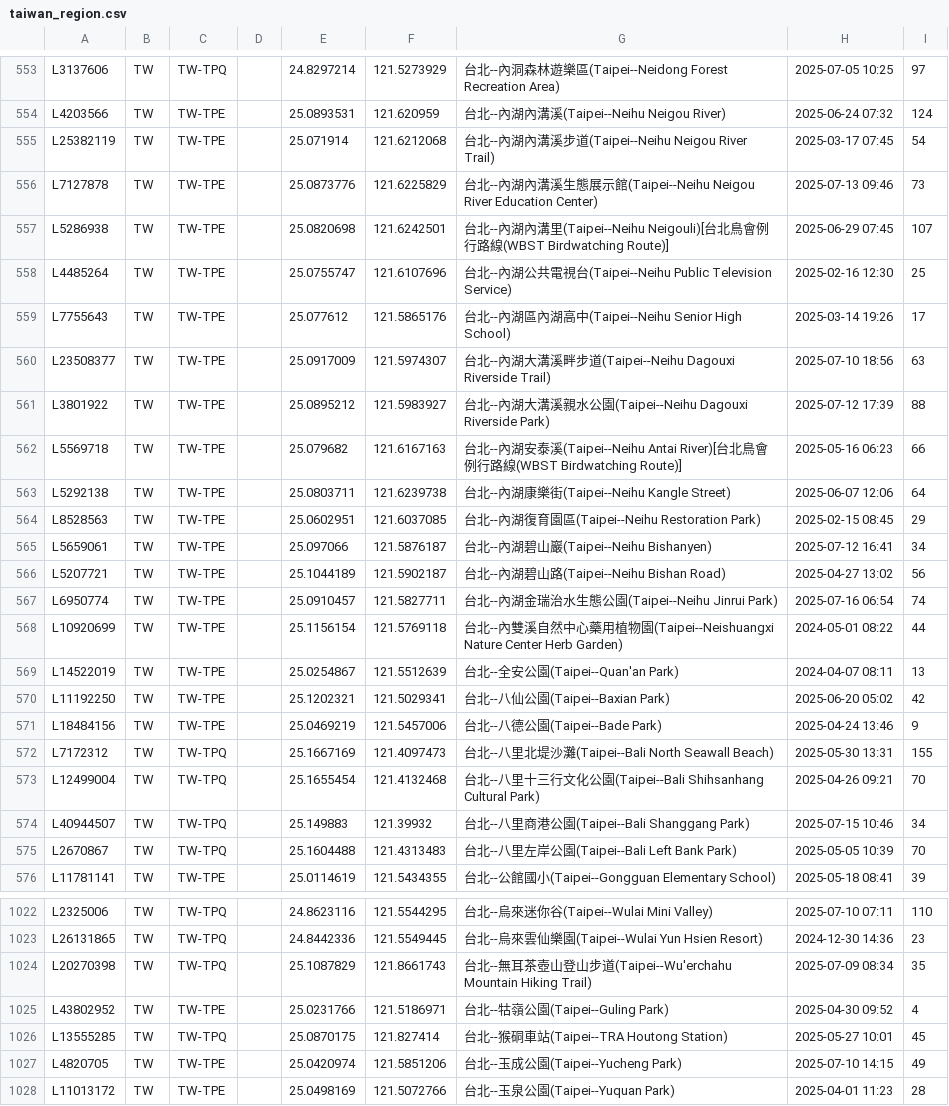
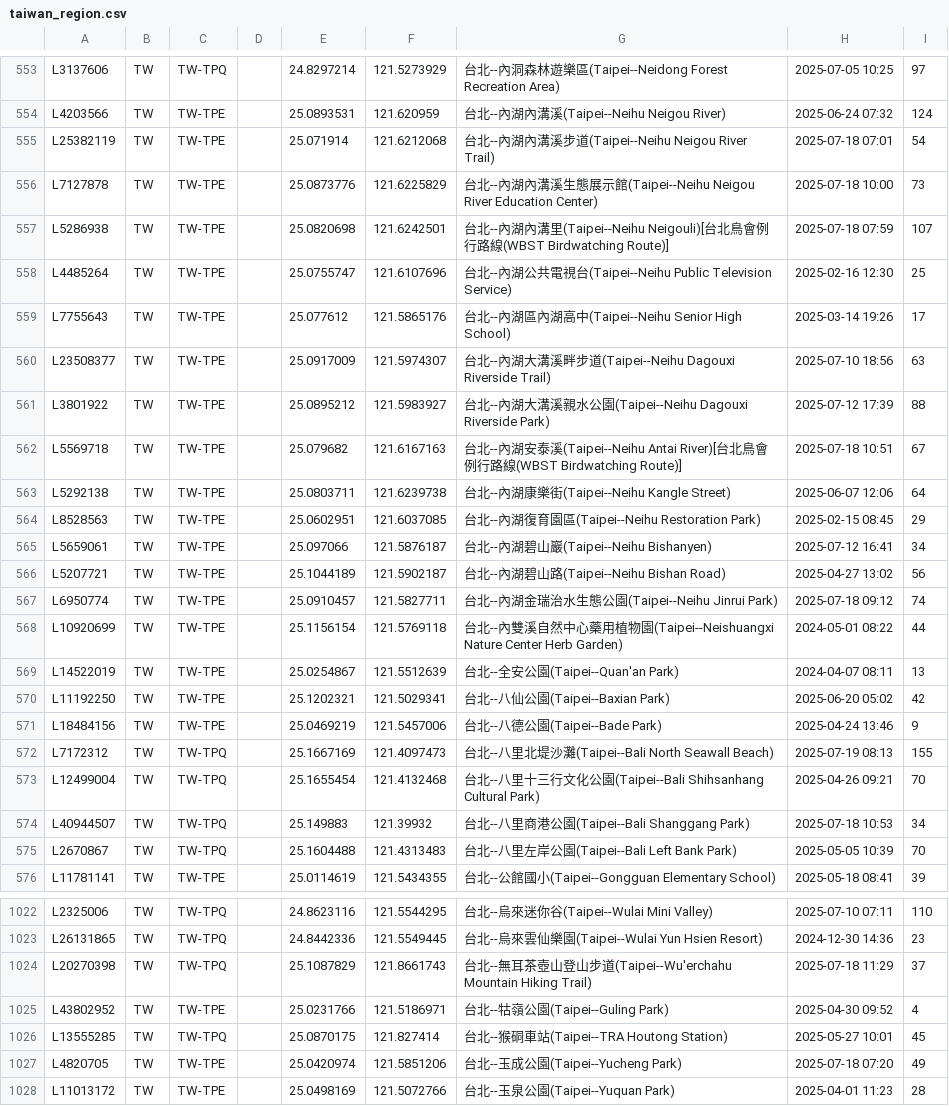
Before and after one commit to siansiansu/ebird-data, a CSV file: csv/taiwan_region.csv, drawn as a sheet; only a part is shown, gaps mark what is left out; the diff covers the shown part only.

Commit message:
Auto update data

```diff
--- a/csv/taiwan_region.csv
+++ b/csv/taiwan_region.csv
@@ -554,5 +554,5 @@ L3137606,TW,TW-TPQ,,24.8297214,121.5273929,台北--內洞森林遊樂區(Taipei-
 L4203566,TW,TW-TPE,,25.0893531,121.620959,台北--內湖內溝溪(Taipei--Neihu Neigou River),2025-06-24 07:32,124
-L25382119,TW,TW-TPE,,25.071914,121.6212068,台北--內湖內溝溪步道(Taipei--Neihu Neigou River Trail),2025-03-17 07:45,54
-L7127878,TW,TW-TPE,,25.0873776,121.6225829,台北--內湖內溝溪生態展示館(Taipei--Neihu Neigou River Education Center),2025-07-13 09:46,73
-L5286938,TW,TW-TPE,,25.0820698,121.6242501,台北--內湖內溝里(Taipei--Neihu Neigouli)[台北鳥會例行路線(WBST Birdwatching Route)],2025-06-29 07:45,107
+L25382119,TW,TW-TPE,,25.071914,121.6212068,台北--內湖內溝溪步道(Taipei--Neihu Neigou River Trail),2025-07-18 07:01,54
+L7127878,TW,TW-TPE,,25.0873776,121.6225829,台北--內湖內溝溪生態展示館(Taipei--Neihu Neigou River Education Center),2025-07-18 10:00,73
+L5286938,TW,TW-TPE,,25.0820698,121.6242501,台北--內湖內溝里(Taipei--Neihu Neigouli)[台北鳥會例行路線(WBST Birdwatching Route)],2025-07-18 07:59,107
 L4485264,TW,TW-TPE,,25.0755747,121.6107696,台北--內湖公共電視台(Taipei--Neihu Public Television Service),2025-02-16 12:30,25
@@ -561,3 +561,3 @@ L23508377,TW,TW-TPE,,25.0917009,121.5974307,台北--內湖大溝溪畔步道(Tai
 L3801922,TW,TW-TPE,,25.0895212,121.5983927,台北--內湖大溝溪親水公園(Taipei--Neihu Dagouxi Riverside Park),2025-07-12 17:39,88
-L5569718,TW,TW-TPE,,25.079682,121.6167163,台北--內湖安泰溪(Taipei--Neihu Antai River)[台北鳥會例行路線(WBST Birdwatching Route)],2025-05-16 06:23,66
+L5569718,TW,TW-TPE,,25.079682,121.6167163,台北--內湖安泰溪(Taipei--Neihu Antai River)[台北鳥會例行路線(WBST Birdwatching Route)],2025-07-18 10:51,67
 L5292138,TW,TW-TPE,,25.0803711,121.6239738,台北--內湖康樂街(Taipei--Neihu Kangle Street),2025-06-07 12:06,64
@@ -566,3 +566,3 @@ L5659061,TW,TW-TPE,,25.097066,121.5876187,台北--內湖碧山巖(Taipei--Neihu
 L5207721,TW,TW-TPE,,25.1044189,121.5902187,台北--內湖碧山路(Taipei--Neihu Bishan Road),2025-04-27 13:02,56
-L6950774,TW,TW-TPE,,25.0910457,121.5827711,台北--內湖金瑞治水生態公園(Taipei--Neihu Jinrui Park),2025-07-16 06:54,74
+L6950774,TW,TW-TPE,,25.0910457,121.5827711,台北--內湖金瑞治水生態公園(Taipei--Neihu Jinrui Park),2025-07-18 09:12,74
 L10920699,TW,TW-TPE,,25.1156154,121.5769118,台北--內雙溪自然中心藥用植物園(Taipei--Neishuangxi Nature Center Herb Garden),2024-05-01 08:22,44
@@ -571,5 +571,5 @@ L11192250,TW,TW-TPE,,25.1202321,121.5029341,台北--八仙公園(Taipei--Baxian
 L18484156,TW,TW-TPE,,25.0469219,121.5457006,台北--八德公園(Taipei--Bade Park),2025-04-24 13:46,9
-L7172312,TW,TW-TPQ,,25.1667169,121.4097473,台北--八里北堤沙灘(Taipei--Bali North Seawall Beach),2025-05-30 13:31,155
+L7172312,TW,TW-TPQ,,25.1667169,121.4097473,台北--八里北堤沙灘(Taipei--Bali North Seawall Beach),2025-07-19 08:13,155
 L12499004,TW,TW-TPQ,,25.1655454,121.4132468,台北--八里十三行文化公園(Taipei--Bali Shihsanhang Cultural Park),2025-04-26 09:21,70
-L40944507,TW,TW-TPQ,,25.149883,121.39932,台北--八里商港公園(Taipei--Bali Shanggang Park),2025-07-15 10:46,34
+L40944507,TW,TW-TPQ,,25.149883,121.39932,台北--八里商港公園(Taipei--Bali Shanggang Park),2025-07-18 10:53,34
 L2670867,TW,TW-TPQ,,25.1604488,121.4313483,台北--八里左岸公園(Taipei--Bali Left Bank Park),2025-05-05 10:39,70
@@ -1023,6 +1023,6 @@ L2325006,TW,TW-TPQ,,24.8623116,121.5544295,台北--烏來迷你谷(Taipei--Wulai
 L26131865,TW,TW-TPQ,,24.8442336,121.5549445,台北--烏來雲仙樂園(Taipei--Wulai Yun Hsien Resort),2024-12-30 14:36,23
-L20270398,TW,TW-TPQ,,25.1087829,121.8661743,台北--無耳茶壺山登山步道(Taipei--Wu'erchahu Mountain Hiking Trail),2025-07-09 08:34,35
+L20270398,TW,TW-TPQ,,25.1087829,121.8661743,台北--無耳茶壺山登山步道(Taipei--Wu'erchahu Mountain Hiking Trail),2025-07-18 11:29,37
 L43802952,TW,TW-TPE,,25.0231766,121.5186971,台北--牯嶺公園(Taipei--Guling Park),2025-04-30 09:52,4
 L13555285,TW,TW-TPQ,,25.0870175,121.827414,台北--猴硐車站(Taipei--TRA Houtong Station),2025-05-27 10:01,45
-L4820705,TW,TW-TPE,,25.0420974,121.5851206,台北--玉成公園(Taipei--Yucheng Park),2025-07-10 14:15,49
+L4820705,TW,TW-TPE,,25.0420974,121.5851206,台北--玉成公園(Taipei--Yucheng Park),2025-07-18 07:20,49
 L11013172,TW,TW-TPE,,25.0498169,121.5072766,台北--玉泉公園(Taipei--Yuquan Park),2025-04-01 11:23,28
```
Also changed, not shown: 77 edited cells elsewhere in this file, 7 other files.
